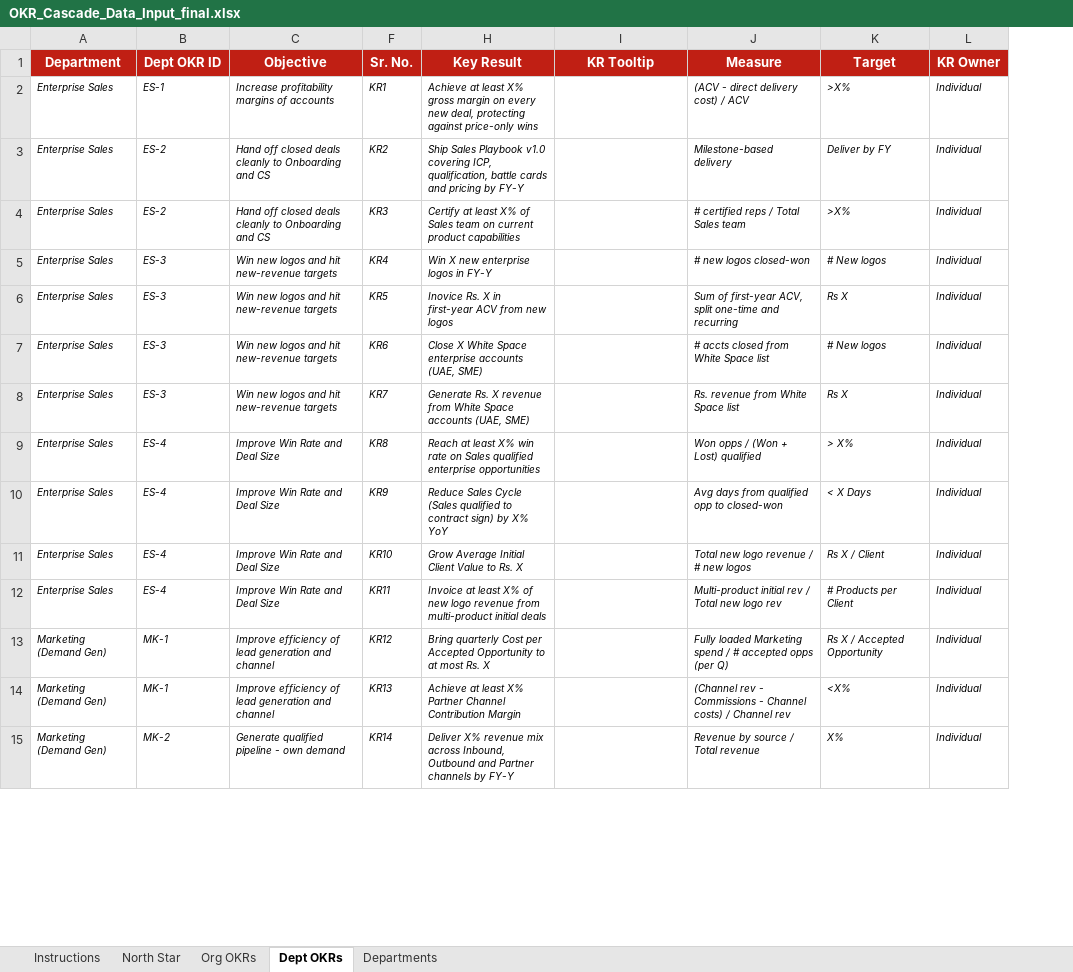
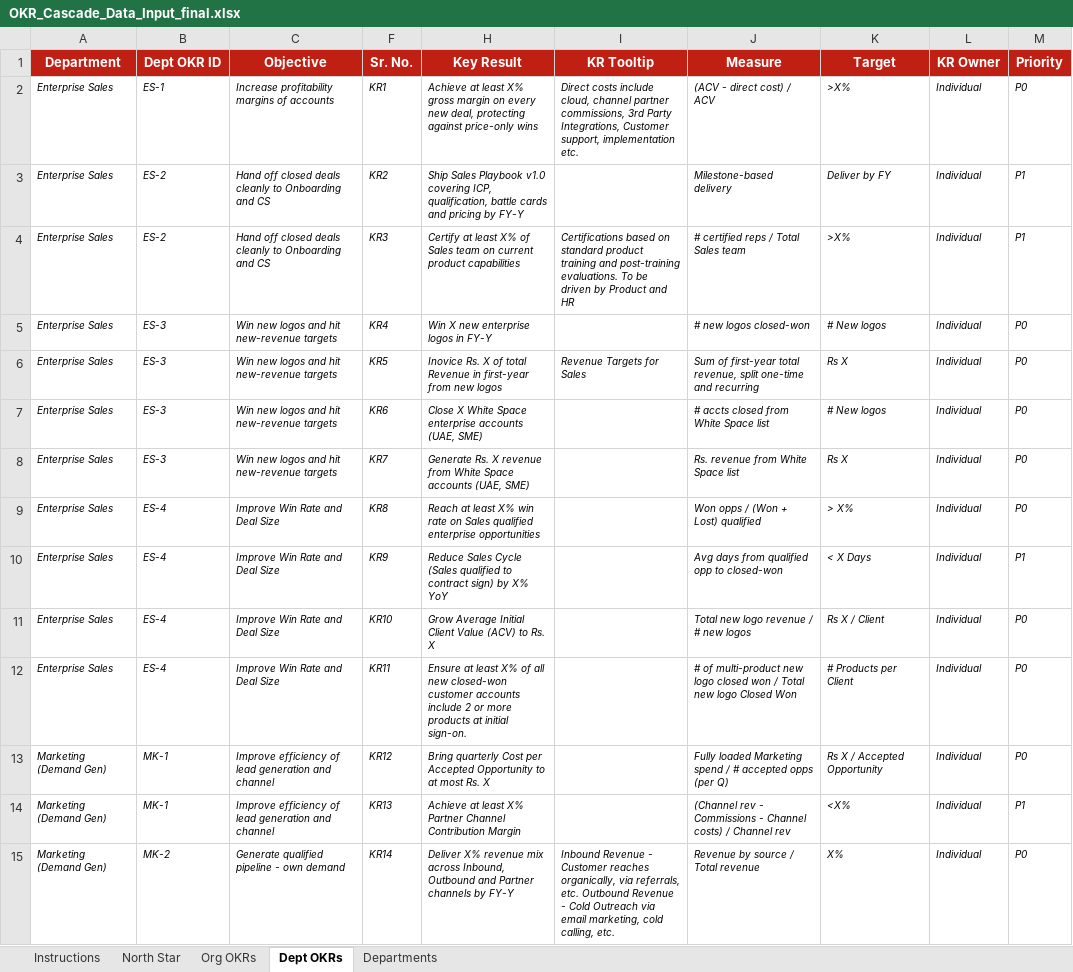
Before and after one commit to abhi-sukhadia-zagg/zaggle-okr-cascade, an Excel workbook: OKR_Cascade_Data_Input_final.xlsx, sheet Dept OKRs, drawn as a sheet; only a part is shown; values as stored, in another font and other column widths than the file's, no borders; the diff covers the shown part only; the diff names each change by its address in the sheet, - before the commit and + after, or states it on an @@ line.

Commit message:
Update OKR data: add Priority column in Dept OKRs (ignored by UI)

```diff
--- a/OKR_Cascade_Data_Input_final.xlsx (sheet Dept OKRs)
+++ b/OKR_Cascade_Data_Input_final.xlsx (sheet Dept OKRs)
+column M (Priority), rows 2-15: P0 | P1 | P1 | P0 | P0 | P0 | P0 | P0 | P1 | P0 | P0 | P0 | P1 | P0
-I2 (KR Tooltip): (empty)
+I2 (KR Tooltip): Direct costs include cloud, channel partner commissions, 3rd Party Integrations, Customer support, implementation etc.
-J2 (Measure): (ACV - direct delivery cost) / ACV
+J2 (Measure): (ACV - direct cost) / ACV
-I4 (KR Tooltip): (empty)
+I4 (KR Tooltip): Certifications based on standard product training and post-training evaluations. To be driven by Product and HR
-H6 (Key Result): …Rs. X in first-year ACV from new…
+H6 (Key Result): …Rs. X of total Revenue in first-year from new…
-I6 (KR Tooltip): (empty)
+I6 (KR Tooltip): Revenue Targets for Sales
-J6 (Measure): …of first-year ACV, split one-time…
+J6 (Measure): …of first-year total revenue, split one-time…
-H11 (Key Result): Grow Average Initial Client Value to Rs. X
+H11 (Key Result): Grow Average Initial Client Value (ACV) to Rs. X
-H12 (Key Result): Invoice at least X% of new logo revenue from multi-product initial deals
+H12 (Key Result): Ensure at least X% of all new closed-won customer accounts include 2 or more products at initial sign-on.
-J12 (Measure): Multi-product initial rev / Total new logo rev
+J12 (Measure): # of multi-product new logo closed won / Total new logo Closed Won
-I15 (KR Tooltip): (empty)
+I15 (KR Tooltip): Inbound Revenue - Customer reaches organically, via referrals, etc. Outbound Revenue - Cold Outreach via email marketing, cold calling, etc.
```
Also changed, not shown: 10 removed rows and 88 edited cells elsewhere in this sheet, sheet Org OKRs, sheet North Star, hidden cells.
